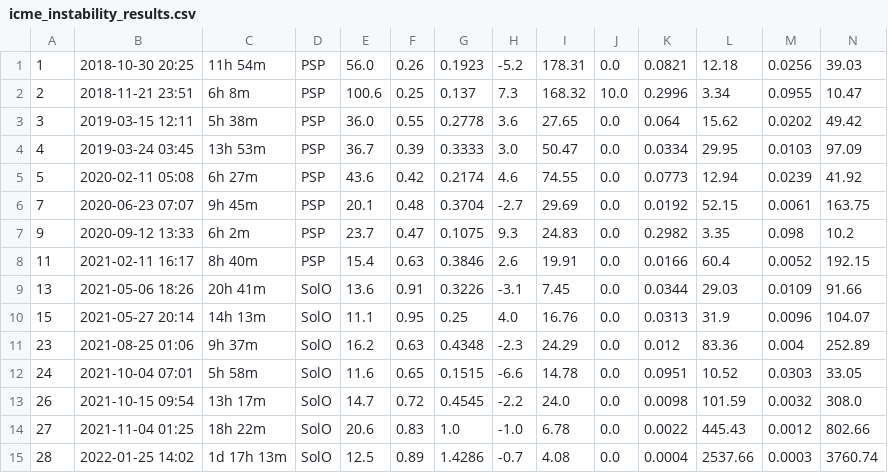
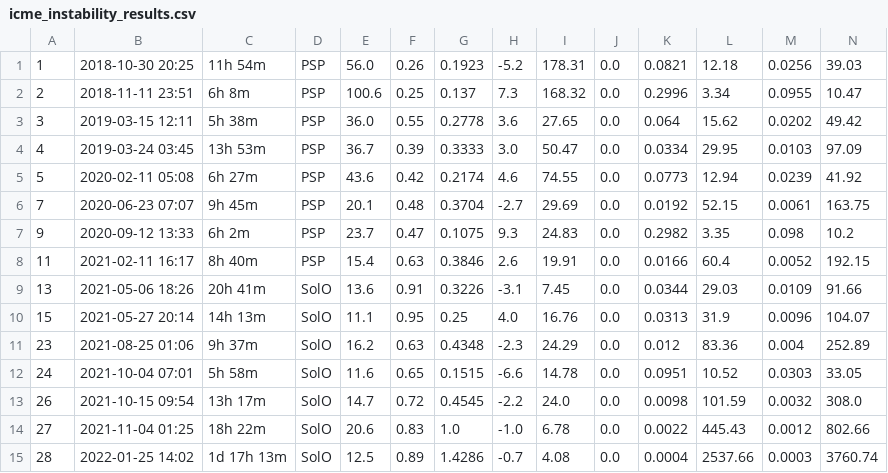
Before and after one commit to scapellas/Article, a CSV file: icme_instability_results.csv, drawn as a sheet.

```diff
--- a/icme_instability_results.csv
+++ b/icme_instability_results.csv
@@ -1,3 +1,3 @@
 1,2018-10-30 20:25,11h 54m,PSP,56.0,0.26,0.1923,-5.2,178.31,0.0,0.0821,12.18,0.0256,39.03
-2,2018-11-21 23:51,6h 8m,PSP,100.6,0.25,0.137,7.3,168.32,10.0,0.2996,3.34,0.0955,10.47
+2,2018-11-11 23:51,6h 8m,PSP,100.6,0.25,0.137,7.3,168.32,0.0,0.2996,3.34,0.0955,10.47
 3,2019-03-15 12:11,5h 38m,PSP,36.0,0.55,0.2778,3.6,27.65,0.0,0.064,15.62,0.0202,49.42
```
Also changed, not shown: 6 other files.
